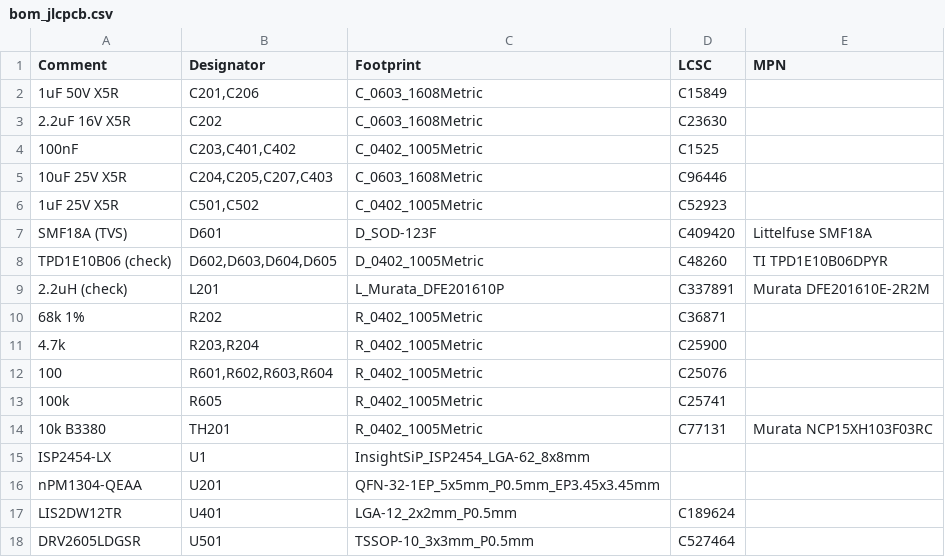
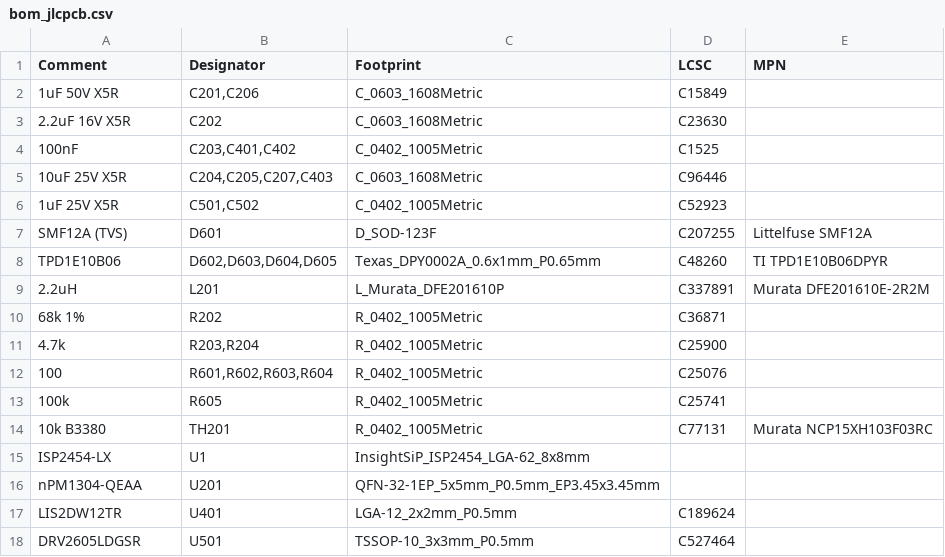
Before and after one commit to DevonHope/FOSS-Health-Alarm, a CSV file: hardware/rigid-rev-a/fab/bom_jlcpcb.csv, drawn as a sheet.

```diff
--- a/hardware/rigid-rev-a/fab/bom_jlcpcb.csv
+++ b/hardware/rigid-rev-a/fab/bom_jlcpcb.csv
@@ -6,5 +6,5 @@ Comment,Designator,Footprint,LCSC,MPN
 1uF 25V X5R,"C501,C502",C_0402_1005Metric,C52923,
-SMF18A (TVS),D601,D_SOD-123F,C409420,Littelfuse SMF18A
-TPD1E10B06 (check),"D602,D603,D604,D605",D_0402_1005Metric,C48260,TI TPD1E10B06DPYR
-2.2uH (check),L201,L_Murata_DFE201610P,C337891,Murata DFE201610E-2R2M
+SMF12A (TVS),D601,D_SOD-123F,C207255,Littelfuse SMF12A
+TPD1E10B06,"D602,D603,D604,D605",Texas_DPY0002A_0.6x1mm_P0.65mm,C48260,TI TPD1E10B06DPYR
+2.2uH,L201,L_Murata_DFE201610P,C337891,Murata DFE201610E-2R2M
 68k 1%,R202,R_0402_1005Metric,C36871,
```
Also changed, not shown: hardware/rigid-rev-a/fab/cpl_jlcpcb_top.csv, 22 other files.
